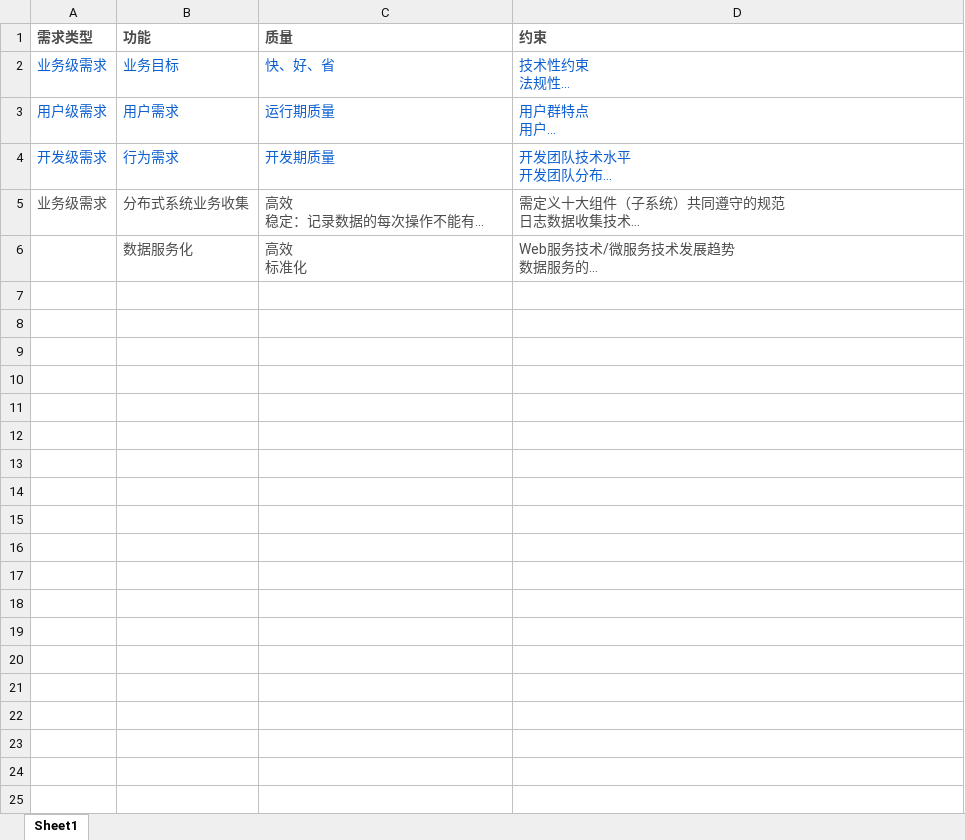
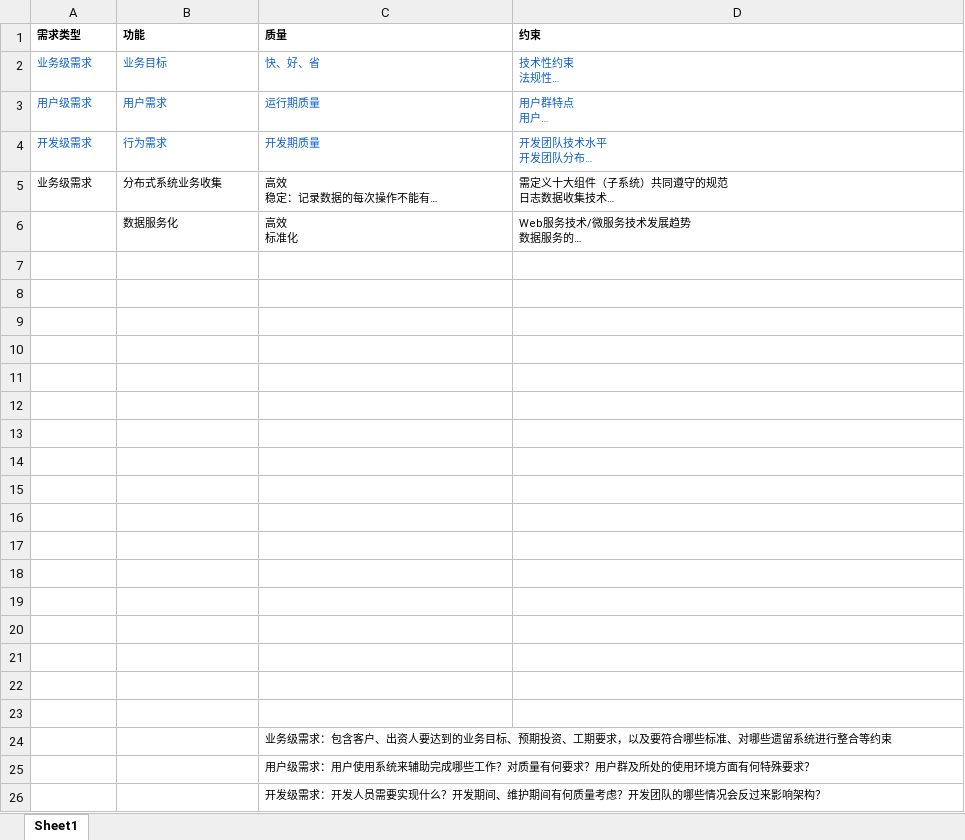
Before and after one commit to wuji1626/wuji_notes, an Excel workbook: 002_Architect/005_Cultivation/ADMEMS Template.xlsx, sheet Sheet1, drawn as a sheet; long unchanged cells end in …; values as stored, in another font and other column widths than the file's, no borders; the diff names each change by its address in the sheet, - before the commit and + after, or states it on an @@ line.

```diff
--- a/002_Architect/005_Cultivation/ADMEMS Template.xlsx (sheet Sheet1)
+++ b/002_Architect/005_Cultivation/ADMEMS Template.xlsx (sheet Sheet1)
-A1:D1 text colour: #4C4C4C
+A1:D1 text colour: black
@@ A1:D5 text size: smaller @@
-A5:D5 text colour: #4C4C4C
+A5:D5 text colour: black
-B6:D6 text colour: #4C4C4C
+B6:D6 text colour: black, text size: smaller
+row 7: (empty)
+row 8: (empty)
+row 9: (empty)
+row 10: (empty)
+row 11: (empty)
+row 12: (empty)
+row 13: (empty)
+row 14: (empty)
+row 15: (empty)
+row 16: (empty)
+row 17: (empty)
+row 18: (empty)
+row 19: (empty)
+row 20: (empty)
+row 21: (empty)
+row 22: (empty)
+row 23: (empty)
+row 24:  |  | 业务级需求：包含客户、出资人要达到的业务目标、预期投资、工期要求，以及要符合哪些标准、对哪些遗留系统进行整合等约束
+row 25:  |  | 用户级需求：用户使用系统来辅助完成哪些工作？对质量有何要求？用户群及所处的使用环境方面有何特殊要求？
+row 26:  |  | 开发级需求：开发人员需要实现什么？开发期间、维护期间有何质量考虑？开发团队的哪些情况会反过来影响架构？
```
Also changed, not shown: 24 other files.
